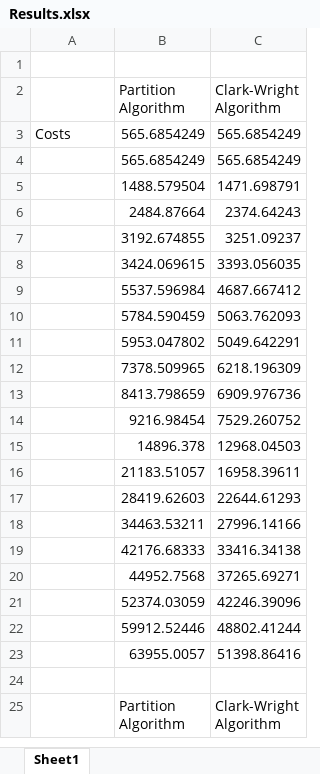
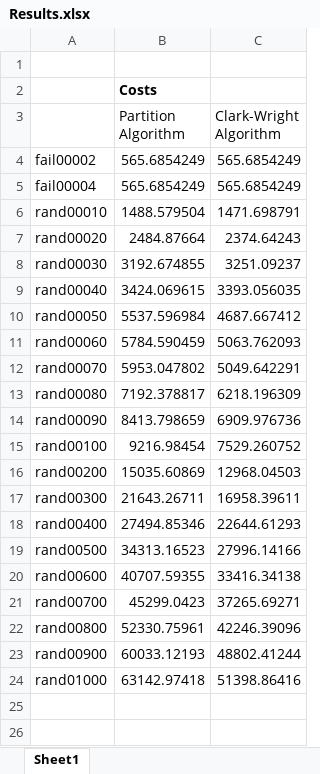
Before and after one commit to migiesmith/Alg.-and-Data-Structures-Coursework, an Excel workbook: AnDS cw/Results.xlsx, sheet Sheet1, drawn as a sheet; only a part is shown; the shorter side is filled out with more unchanged rows; values as stored, in another font and other column widths than the file's, no borders; charts and pictures not drawn; removed rows and columns are numbered as before the commit, all else as after; the diff covers the shown part only; the diff names each change by its address in the sheet, - before the commit and + after, or states it on an @@ line.

Commit message:
Updated results

```diff
--- a/AnDS cw/Results.xlsx (sheet Sheet1)
+++ b/AnDS cw/Results.xlsx (sheet Sheet1)
+row 2:  | Costs
-A4: Costs
+A4: fail00002
-A5: (empty)
+A5: fail00004
-A6: (empty)
+A6: rand00010
-A7: (empty)
+A7: rand00020
-A8: (empty)
+A8: rand00030
-A9: (empty)
+A9: rand00040
-A10: (empty)
+A10: rand00050
-A11: (empty)
+A11: rand00060
-A12: (empty)
+A12: rand00070
-row 12:  | 7378.509965 | 6218.196309
+row 13: rand00080 | 7192.378817 | 6218.196309
-A14: (empty)
+A14: rand00090
-A15: (empty)
+A15: rand00100
-row 15:  | 14896.378 | 12968.04503
-row 16:  | 21183.51057 | 16958.39611
-row 17:  | 28419.62603 | 22644.61293
-row 18:  | 34463.53211 | 27996.14166
-row 19:  | 42176.68333 | 33416.34138
-row 20:  | 44952.7568 | 37265.69271
-row 21:  | 52374.03059 | 42246.39096
-row 22:  | 59912.52446 | 48802.41244
-row 23:  | 63955.0057 | 51398.86416
+row 16: rand00200 | 15035.60869 | 12968.04503
+row 17: rand00300 | 21643.26711 | 16958.39611
+row 18: rand00400 | 27494.85346 | 22644.61293
+row 19: rand00500 | 34313.16523 | 27996.14166
+row 20: rand00600 | 40707.59355 | 33416.34138
+row 21: rand00700 | 45299.0423 | 37265.69271
+row 22: rand00800 | 52330.75961 | 42246.39096
+row 23: rand00900 | 60033.12193 | 48802.41244
+row 24: rand01000 | 63142.97418 | 51398.86416
+row 26: (empty)
```
Also changed, not shown: 23 added rows and 21 removed rows elsewhere in this sheet, charts or pictures, 50 other files.
